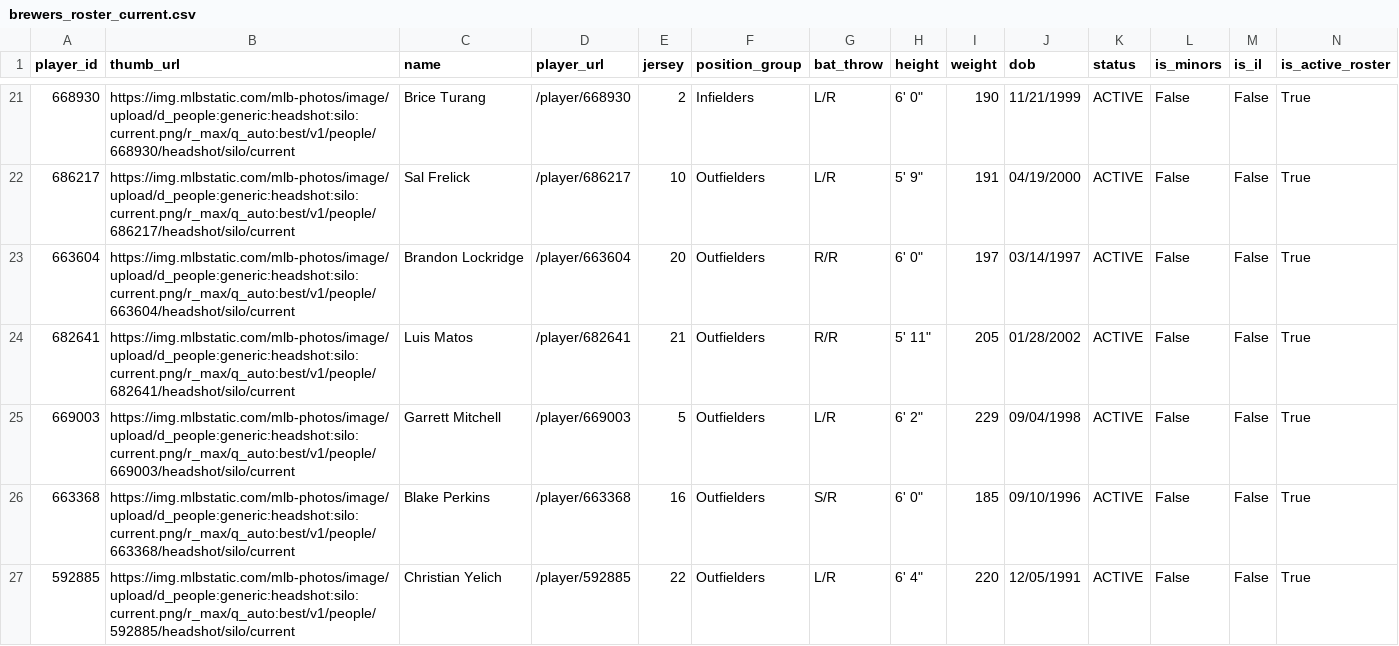
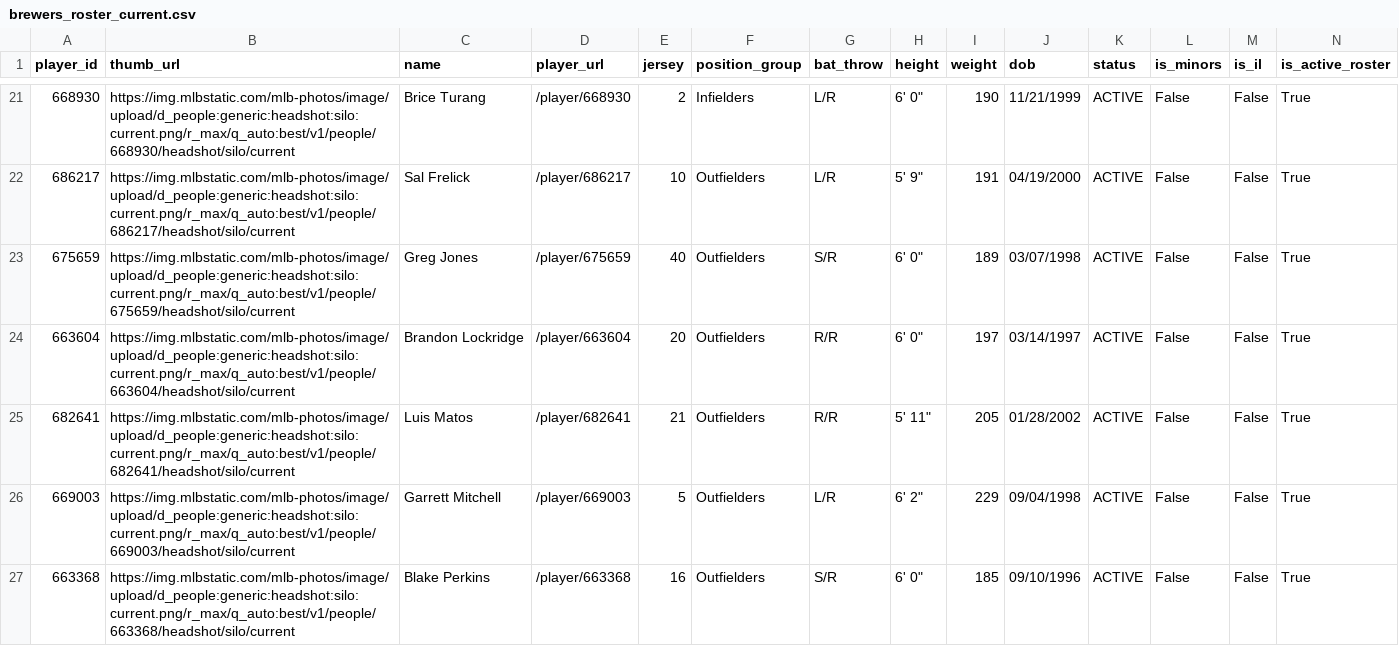
Before and after one commit to twallac10/mkebrewers-bot, a CSV file: data/roster/brewers_roster_current.csv, drawn as a sheet; only a part is shown, gaps mark what is left out; removed rows and columns are numbered as before the commit, all else as after; rows hold the shown columns only; the diff names each change by its address in the sheet, - before the commit and + after, or states it on an @@ line.

```diff
--- a/data/roster/brewers_roster_current.csv
+++ b/data/roster/brewers_roster_current.csv
+row 23: 675659 | https://img.mlbstatic.com/mlb-photos/image/upload/d_people:generic:headshot:silo:current.png/r_max/q_auto:best/v1/people/675659/headshot/silo/current | Greg Jones | /player/675659 | 40 | Outfielders | S/R | 6' 0" | 189 | 03/07/1998 | ACTIVE | False | False | True
-row 27: 592885 | https://img.mlbstatic.com/mlb-photos/image/upload/d_people:generic:headshot:silo:current.png/r_max/q_auto:best/v1/people/592885/headshot/silo/current | Christian Yelich | /player/592885 | 22 | Outfielders | L/R | 6' 4" | 220 | 12/05/1991 | ACTIVE | False | False | True
```
Also changed, not shown: data/roster/brewers_transactions_current.csv, data/standings/season_summary_latest.csv, 21 other files.
